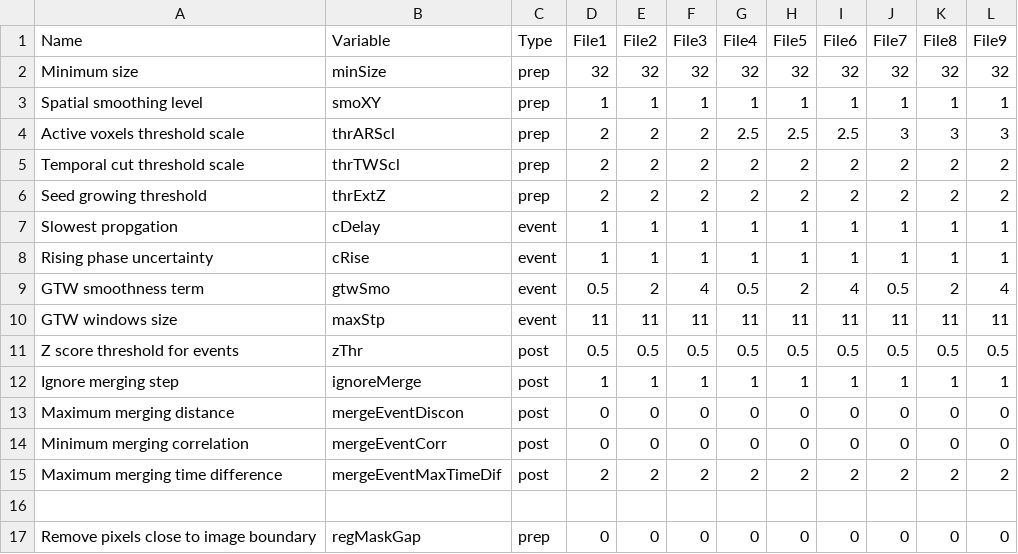
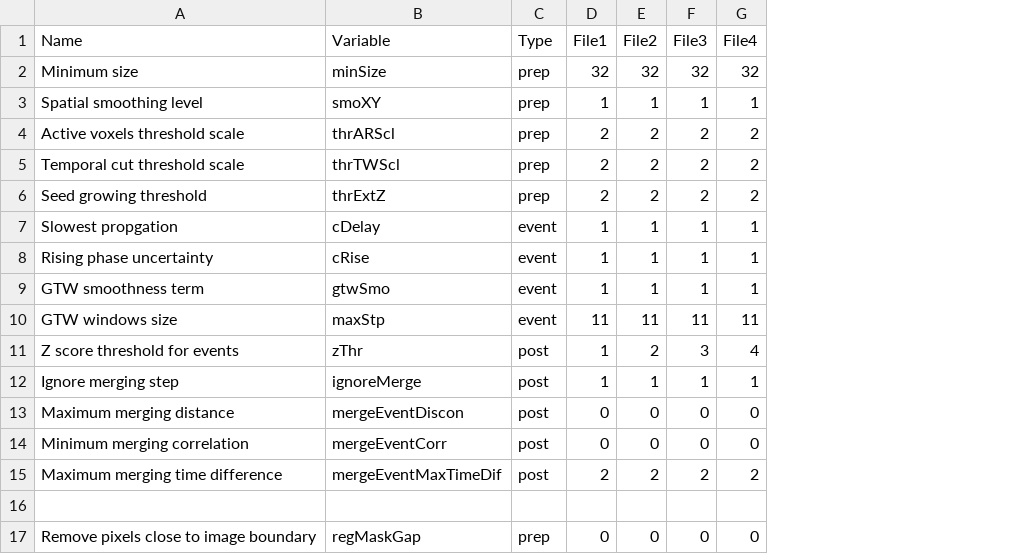
Before and after one commit to CorticalCircuits/AQuA, a CSV file: cfg/parameters_for_batch.csv, drawn as a sheet; only a part is shown; the diff names each change by its address in the sheet, - before the commit and + after, or states it on an @@ line.

```diff
--- a/cfg/parameters_for_batch.csv
+++ b/cfg/parameters_for_batch.csv
-column H (File5), rows 2-17: 32 | 1 | 2.5 | 2 | 2 | 1 | 1 | 2 | 11 | 0.5 | 1 | 0 | 0 | 2 |  | 0
-column I (File6), rows 2-17: 32 | 1 | 2.5 | 2 | 2 | 1 | 1 | 4 | 11 | 0.5 | 1 | 0 | 0 | 2 |  | 0
-column J (File7), rows 2-17: 32 | 1 | 3 | 2 | 2 | 1 | 1 | 0.5 | 11 | 0.5 | 1 | 0 | 0 | 2 |  | 0
-column K (File8), rows 2-17: 32 | 1 | 3 | 2 | 2 | 1 | 1 | 2 | 11 | 0.5 | 1 | 0 | 0 | 2 |  | 0
-column L (File9), rows 2-17: 32 | 1 | 3 | 2 | 2 | 1 | 1 | 4 | 11 | 0.5 | 1 | 0 | 0 | 2 |  | 0
-G4 (File4): 2.5
+G4 (File4): 2
-D9 (File1): 0.5
+D9 (File1): 1
-E9 (File2): 2
+E9 (File2): 1
-F9 (File3): 4
+F9 (File3): 1
-G9 (File4): 0.5
+G9 (File4): 1
-D11 (File1): 0.5
+D11 (File1): 1
-E11 (File2): 0.5
+E11 (File2): 2
-F11 (File3): 0.5
+F11 (File3): 3
-G11 (File4): 0.5
+G11 (File4): 4
```
Also changed, not shown: 7 other files.
